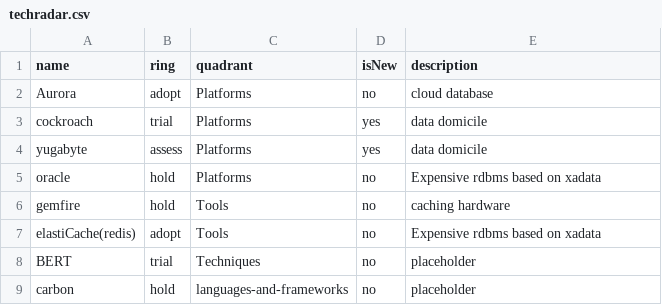
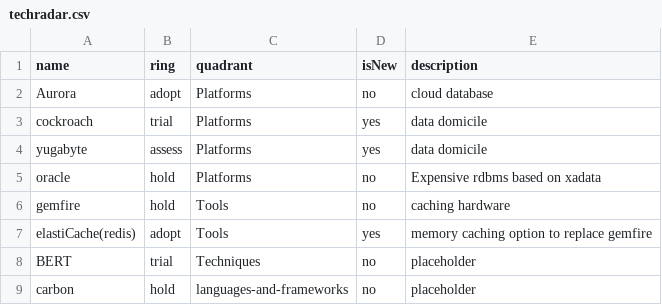
Before and after one commit to tatzlwurm2/techradar, a CSV file: techradar.csv, drawn as a sheet.

Commit message:
Update techradar.csv

```diff
--- a/techradar.csv
+++ b/techradar.csv
@@ -6,3 +6,3 @@ oracle,hold,Platforms,no,Expensive rdbms based on xadata
 gemfire,hold,Tools,no,caching hardware
-elastiCache(redis),adopt,Tools,no,Expensive rdbms based on xadata
+elastiCache(redis),adopt,Tools,yes,memory caching option to replace gemfire
 BERT,trial,Techniques,no,placeholder
```
